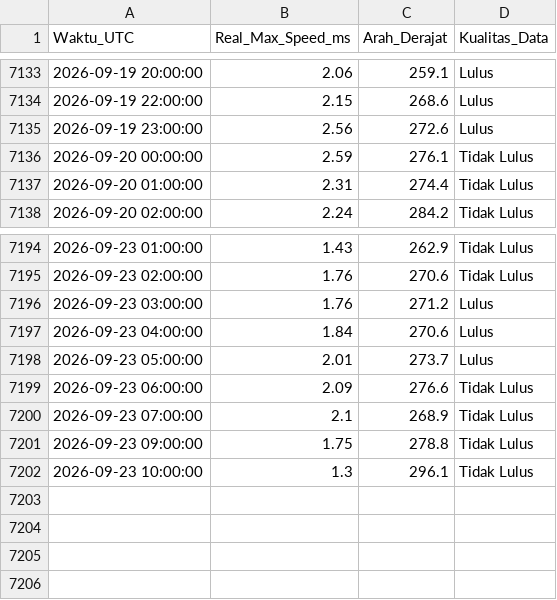
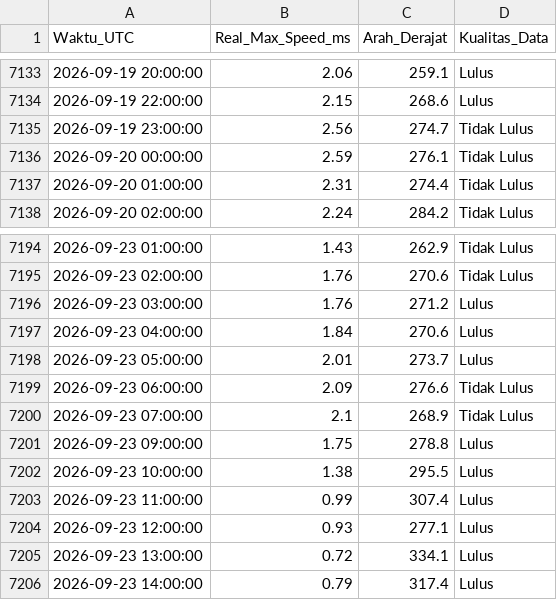
Before and after one commit to Umarhaidaralfaruq/MARLIN-Marine-Current-Intelligence-System, a CSV file: Hasil_Validasi/Validasi_Real_Max_12H.csv, drawn as a sheet; only a part is shown, gaps mark what is left out.

```diff
--- a/Hasil_Validasi/Validasi_Real_Max_12H.csv
+++ b/Hasil_Validasi/Validasi_Real_Max_12H.csv
@@ -7134,3 +7134,3 @@ Waktu_UTC,Real_Max_Speed_ms,Arah_Derajat,Kualitas_Data
 2026-09-19 22:00:00,2.15,268.6,Lulus
-2026-09-19 23:00:00,2.56,272.6,Lulus
+2026-09-19 23:00:00,2.56,274.7,Tidak Lulus
 2026-09-20 00:00:00,2.59,276.1,Tidak Lulus
@@ -7200,3 +7200,7 @@ Waktu_UTC,Real_Max_Speed_ms,Arah_Derajat,Kualitas_Data
 2026-09-23 07:00:00,2.1,268.9,Tidak Lulus
-2026-09-23 09:00:00,1.75,278.8,Tidak Lulus
-2026-09-23 10:00:00,1.3,296.1,Tidak Lulus
+2026-09-23 09:00:00,1.75,278.8,Lulus
+2026-09-23 10:00:00,1.38,295.5,Lulus
+2026-09-23 11:00:00,0.99,307.4,Lulus
+2026-09-23 12:00:00,0.93,277.1,Lulus
+2026-09-23 13:00:00,0.72,334.1,Lulus
+2026-09-23 14:00:00,0.79,317.4,Lulus
```
